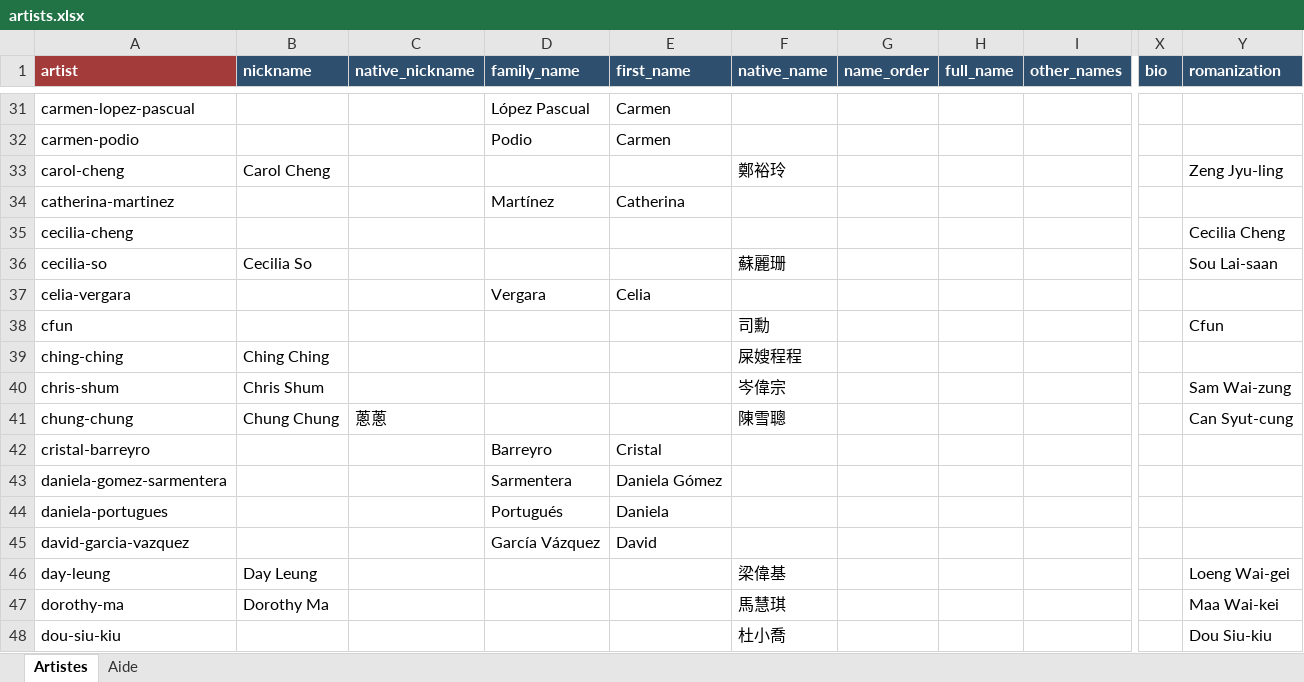
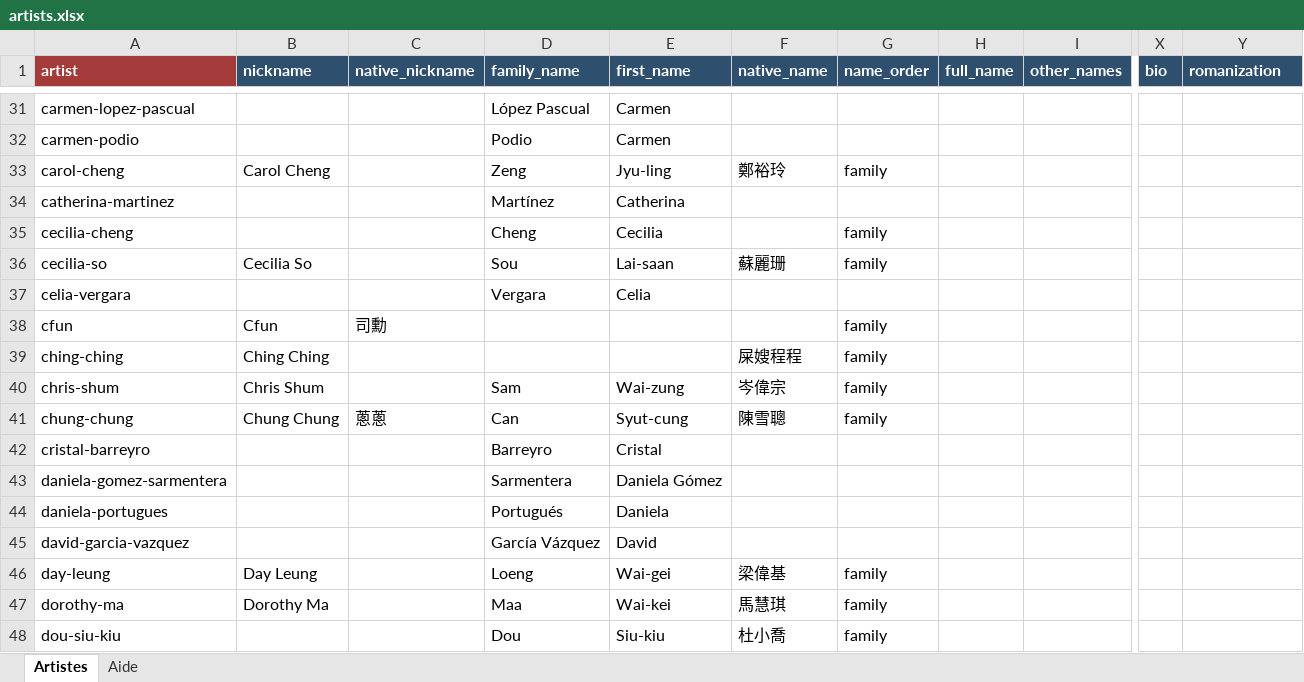
Before and after one commit to CHARGUIGOU/charguigou.github.io, an Excel workbook: _data/artists.xlsx, sheet Artistes, drawn as a sheet; only a part is shown, gaps mark what is left out; values as stored, in another font and other column widths than the file's, no borders; conditional formats not drawn; the diff covers the shown part only; the diff names each change by its address in the sheet, - before the commit and + after, or states it on an @@ line.

```diff
--- a/_data/artists.xlsx (sheet Artistes)
+++ b/_data/artists.xlsx (sheet Artistes)
-D33 (family_name): (empty)
+D33 (family_name): Zeng
-E33 (first_name): (empty)
+E33 (first_name): Jyu-ling
-G33 (name_order): (empty)
+G33 (name_order): family
-Y33 (romanization): Zeng Jyu-ling
+Y33 (romanization): (empty)
-D35 (family_name): (empty)
+D35 (family_name): Cheng
-E35 (first_name): (empty)
+E35 (first_name): Cecilia
-G35:G36 (name_order): (empty)
+G35:G36 (name_order): family
-Y35 (romanization): Cecilia Cheng
+Y35 (romanization): (empty)
-D36 (family_name): (empty)
+D36 (family_name): Sou
-E36 (first_name): (empty)
+E36 (first_name): Lai-saan
-Y36 (romanization): Sou Lai-saan
+Y36 (romanization): (empty)
-B38 (nickname): (empty)
+B38 (nickname): Cfun
-C38 (native_nickname): (empty)
+C38 (native_nickname): 司勳
-F38 (native_name): 司勳
+F38 (native_name): (empty)
-G38:G41 (name_order): (empty)
+G38:G41 (name_order): family
-Y38 (romanization): Cfun
+Y38 (romanization): (empty)
-D40 (family_name): (empty)
+D40 (family_name): Sam
-E40 (first_name): (empty)
+E40 (first_name): Wai-zung
-Y40 (romanization): Sam Wai-zung
+Y40 (romanization): (empty)
-D41 (family_name): (empty)
+D41 (family_name): Can
-E41 (first_name): (empty)
+E41 (first_name): Syut-cung
-Y41 (romanization): Can Syut-cung
+Y41 (romanization): (empty)
-D46 (family_name): (empty)
+D46 (family_name): Loeng
-E46 (first_name): (empty)
+E46 (first_name): Wai-gei
-G46:G48 (name_order): (empty)
+G46:G48 (name_order): family
-Y46 (romanization): Loeng Wai-gei
+Y46 (romanization): (empty)
-D47 (family_name): (empty)
+D47 (family_name): Maa
-E47 (first_name): (empty)
+E47 (first_name): Wai-kei
-Y47 (romanization): Maa Wai-kei
+Y47 (romanization): (empty)
-D48 (family_name): (empty)
+D48 (family_name): Dou
-E48 (first_name): (empty)
+E48 (first_name): Siu-kiu
-Y48 (romanization): Dou Siu-kiu
+Y48 (romanization): (empty)
```
Also changed, not shown: 182 edited cells elsewhere in this sheet.
